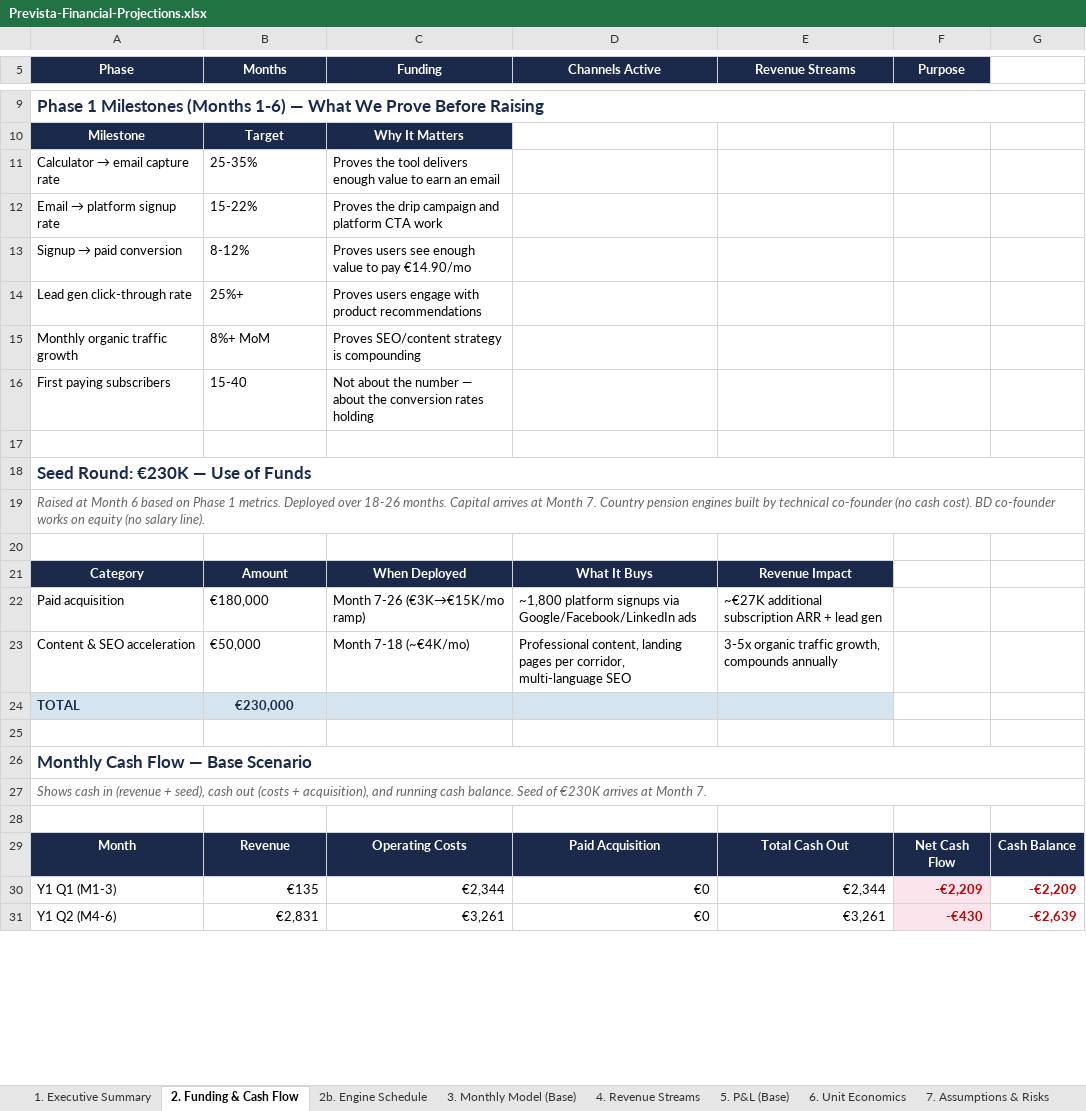
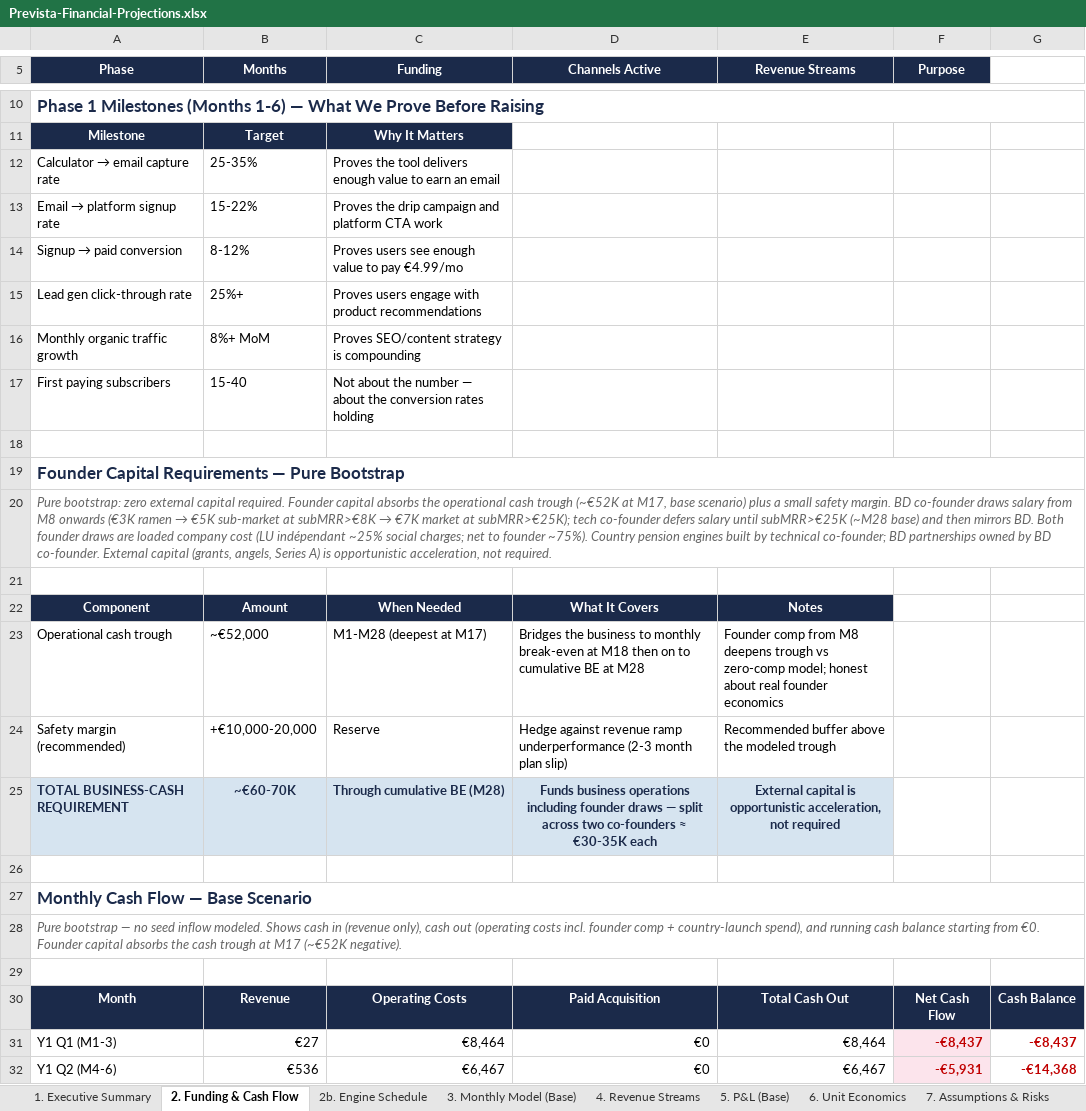
Before and after one commit to JacekPelic/PensionBridge, an Excel workbook: retir-ai/docs/Prevista-Financial-Projections.xlsx, sheet 2. Funding & Cash Flow, drawn as a sheet; only a part is shown, gaps mark what is left out; values as stored, in another font and other column widths than the file's, no borders; removed rows and columns are numbered as before the commit, all else as after; the diff covers the shown part only; the diff names each change by its address in the sheet, - before the commit and + after, or states it on an @@ line.

```diff
--- a/retir-ai/docs/Prevista-Financial-Projections.xlsx (sheet 2. Funding & Cash Flow)
+++ b/retir-ai/docs/Prevista-Financial-Projections.xlsx (sheet 2. Funding & Cash Flow)
-C14 (Funding): …to pay €14.90/mo
+C14 (Funding): …to pay €4.99/mo
-A19 (Phase): Seed Round: €230K — Use of Funds
+A19 (Phase): Founder Capital Requirements — Pure Bootstrap
@@ A20 (Phase): Raised at Month 6 based on Phase 1 metrics. Deployed over 18-26 months. Capital arrives at Month 7. Country pension engines built by technical co-founder (no cash cost). BD co-founder works on equity (no salary line). → Pure bootstrap: zero external capital required. Founder capital absorbs the operational cash trough (~€52K at M17, base scenario) plus a small safety margin. BD co-founder draws salary from M8 onwards (€3K ramen → €5K sub-market at subMRR>€8K → €7K market at subMRR>€25K); tech co-founder defers salary until subMRR>€25K (~M28 base) and then mirrors BD. Both founder draws are loaded company cost (LU indépendant ~25% social charges; net to founder ~75%). Country pension engines built by technical co-founder; BD partnerships owned by BD co-founder. External capital (grants, angels, Series A) is opportunistic acceleration, not required. @@
-row 21: Category | Amount | When Deployed | What It Buys | Revenue Impact
-row 22: Paid acquisition | €180,000 | Month 7-26 (€3K→€15K/mo ramp) | ~1,800 platform signups via Google/Facebook/LinkedIn ads | ~€27K additional subscription ARR + lead gen
-row 23: Content & SEO acceleration | €50,000 | Month 7-18 (~€4K/mo) | Professional content, landing pages per corridor, multi-language SEO | 3-5x organic traffic growth, compounds annually
-row 24: TOTAL | €230,000
+row 22: Component | Amount | When Needed | What It Covers | Notes
+row 23: Operational cash trough | ~€52,000 | M1-M28 (deepest at M17) | Bridges the business to monthly break-even at M18 then on to cumulative BE at M28 | Founder comp from M8 deepens trough vs zero-comp model; honest about real founder economics
+row 24: Safety margin (recommended) | +€10,000-20,000 | Reserve | Hedge against revenue ramp underperformance (2-3 month plan slip) | Recommended buffer above the modeled trough
+row 25: TOTAL BUSINESS-CASH REQUIREMENT | ~€60-70K | Through cumulative BE (M28) | Funds business operations including founder draws — split across two co-founders ≈ €30-35K each | External capital is opportunistic acceleration, not required
-A28 (Phase): Shows cash in (revenue + seed), cash out (costs + acquisition), and running cash balance. Seed of €230K arrives at Month 7.
+A28 (Phase): Pure bootstrap — no seed inflow modeled. Shows cash in (revenue only), cash out (operating costs incl. founder comp + country-launch spend), and running cash balance starting from €0. Founder capital absorbs the cash trough at M17 (~€52K negative).
-B31 (Months): €135
+B31 (Months): €27
-C31 (Funding): €2,344
+C31 (Funding): €8,464
-E31 (Revenue Streams): €2,344
+E31 (Revenue Streams): €8,464
-F31 (Purpose): -€2,209
+F31 (Purpose): -€8,437
-G31: -€2,209
+G31: -€8,437
-B32 (Months): €2,831
+B32 (Months): €536
-C32 (Funding): €3,261
+C32 (Funding): €6,467
-E32 (Revenue Streams): €3,261
+E32 (Revenue Streams): €6,467
-F32 (Purpose): -€430
+F32 (Purpose): -€5,931
-G32: -€2,639
+G32: -€14,368
```
Also changed, not shown: 8 added rows, 8 removed rows, 124 edited cells and cell formats elsewhere in this sheet, sheet 3. Monthly Model (Base), sheet 4. Revenue Streams, sheet 5. P&L (Base), sheet 7. Assumptions & Risks, sheet 1. Executive Summary, sheet 6. Unit Economics, 57 other files.
